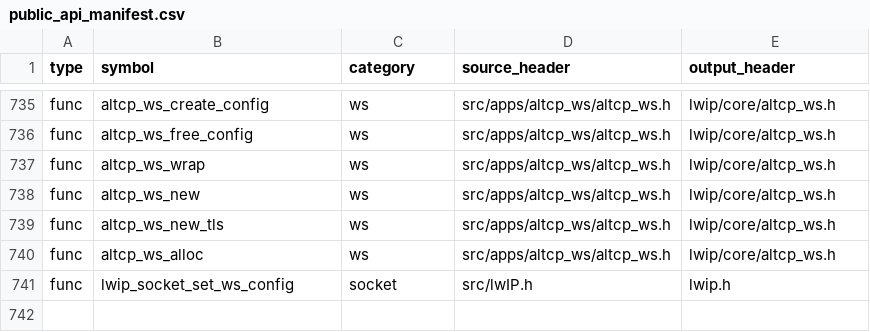
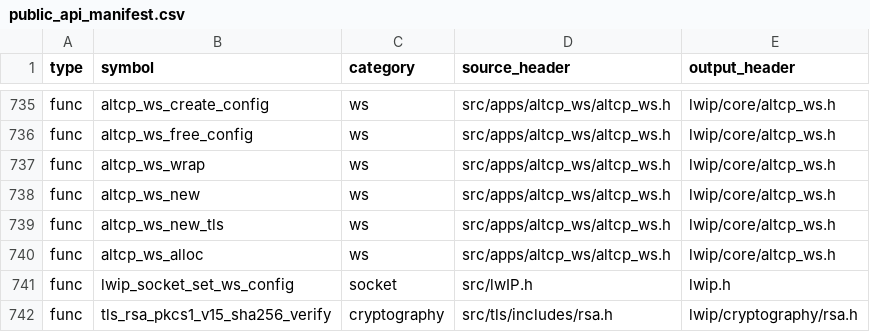
Before and after one commit to cagscalclabs/lwip-ce, a CSV file: build-tools/meta/public_api_manifest.csv, drawn as a sheet; only a part is shown, gaps mark what is left out.

```diff
--- a/build-tools/meta/public_api_manifest.csv
+++ b/build-tools/meta/public_api_manifest.csv
@@ -741 +741,2 @@ func,altcp_ws_alloc,ws,src/apps/altcp_ws/altcp_ws.h,lwip/core/altcp_ws.h
 func,lwip_socket_set_ws_config,socket,src/lwIP.h,lwip.h
+func,tls_rsa_pkcs1_v15_sha256_verify,cryptography,src/tls/includes/rsa.h,lwip/cryptography/rsa.h
```
Also changed, not shown: 8 other files.
